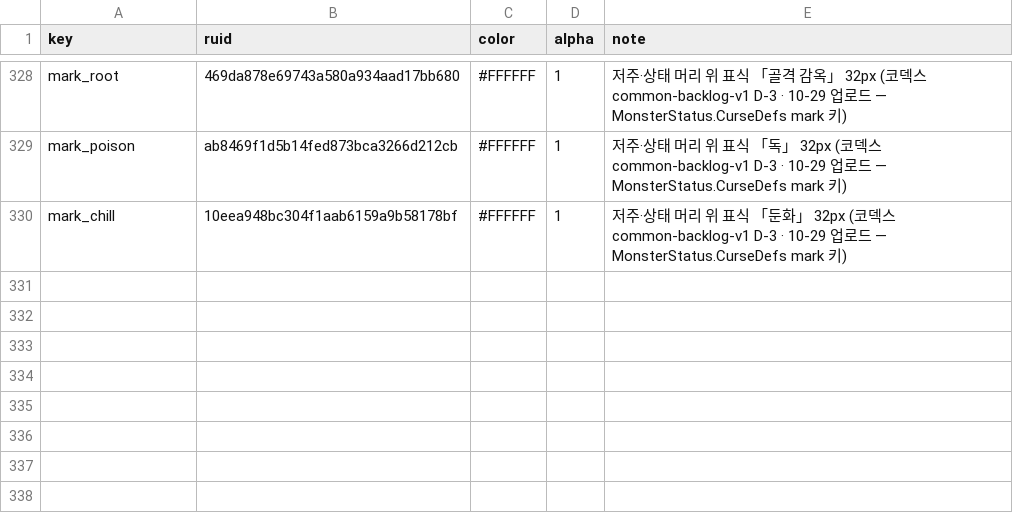
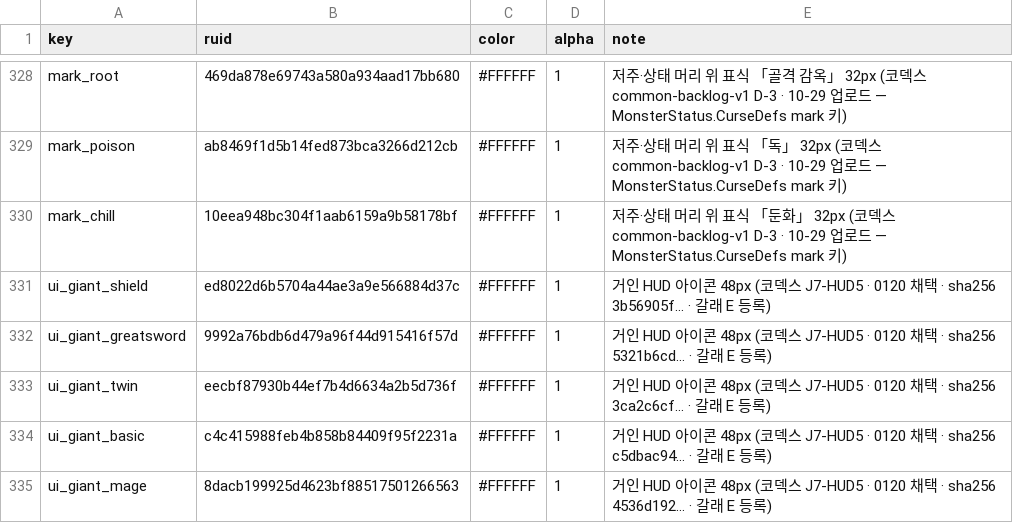
Before and after one commit to mogoshop/catch-and-keep, a CSV file: data/ui_icons.csv, drawn as a sheet; only a part is shown, gaps mark what is left out.

```diff
--- a/data/ui_icons.csv
+++ b/data/ui_icons.csv
@@ -330 +330,6 @@ mark_poison,ab8469f1d5b14fed873bca3266d212cb,#FFFFFF,1,저주·상태 머리 위
 mark_chill,10eea948bc304f1aab6159a9b58178bf,#FFFFFF,1,저주·상태 머리 위 표식 「둔화」 32px (코덱스 common-backlog-v1 D-3 · 10-29 업로드 — MonsterStatus.CurseDefs mark 키)
+ui_giant_shield,ed8022d6b5704a44ae3a9e566884d37c,#FFFFFF,1,거인 HUD 아이콘 48px (코덱스 J7-HUD5 · 0120 채택 · sha256 3b56905f… · 갈래 E 등록)
+ui_giant_greatsword,9992a76bdb6d479a96f44d915416f57d,#FFFFFF,1,거인 HUD 아이콘 48px (코덱스 J7-HUD5 · 0120 채택 · sha256 5321b6cd… · 갈래 E 등록)
+ui_giant_twin,eecbf87930b44ef7b4d6634a2b5d736f,#FFFFFF,1,거인 HUD 아이콘 48px (코덱스 J7-HUD5 · 0120 채택 · sha256 3ca2c6cf… · 갈래 E 등록)
+ui_giant_basic,c4c415988feb4b858b84409f95f2231a,#FFFFFF,1,거인 HUD 아이콘 48px (코덱스 J7-HUD5 · 0120 채택 · sha256 c5dbac94… · 갈래 E 등록)
+ui_giant_mage,8dacb199925d4623bf88517501266563,#FFFFFF,1,거인 HUD 아이콘 48px (코덱스 J7-HUD5 · 0120 채택 · sha256 4536d192… · 갈래 E 등록)
```
Also changed, not shown: data/pending/giant-visuals-registration.csv, 3 other files.
